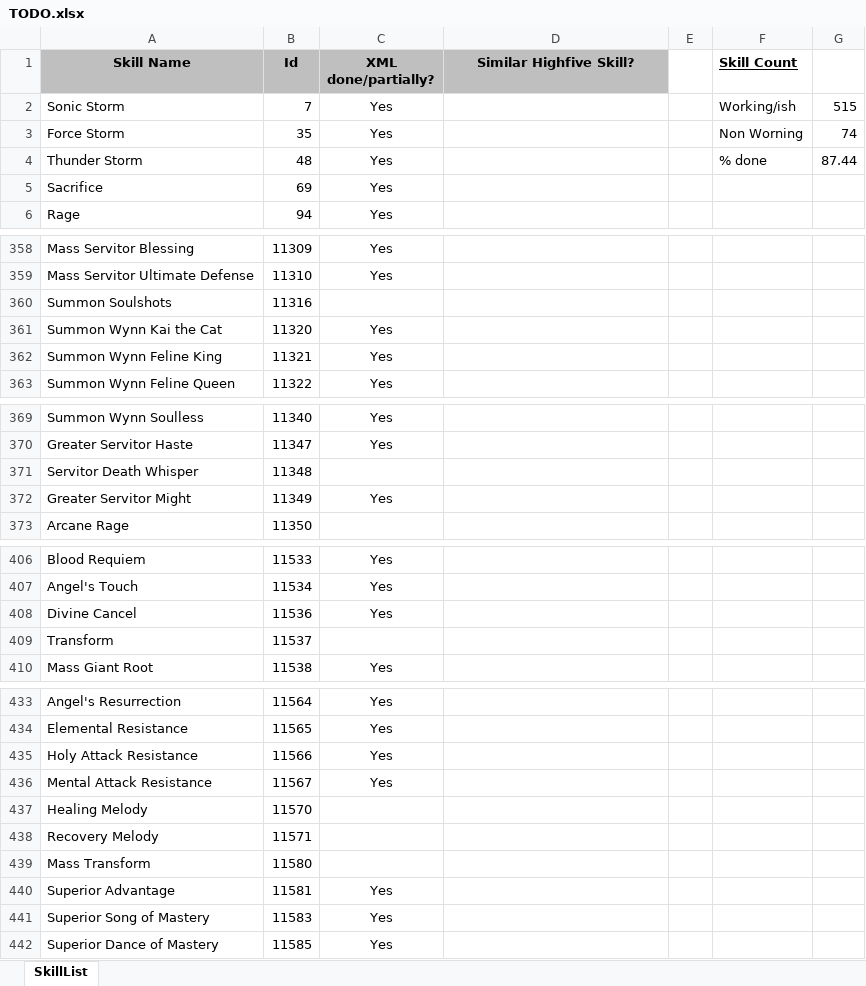
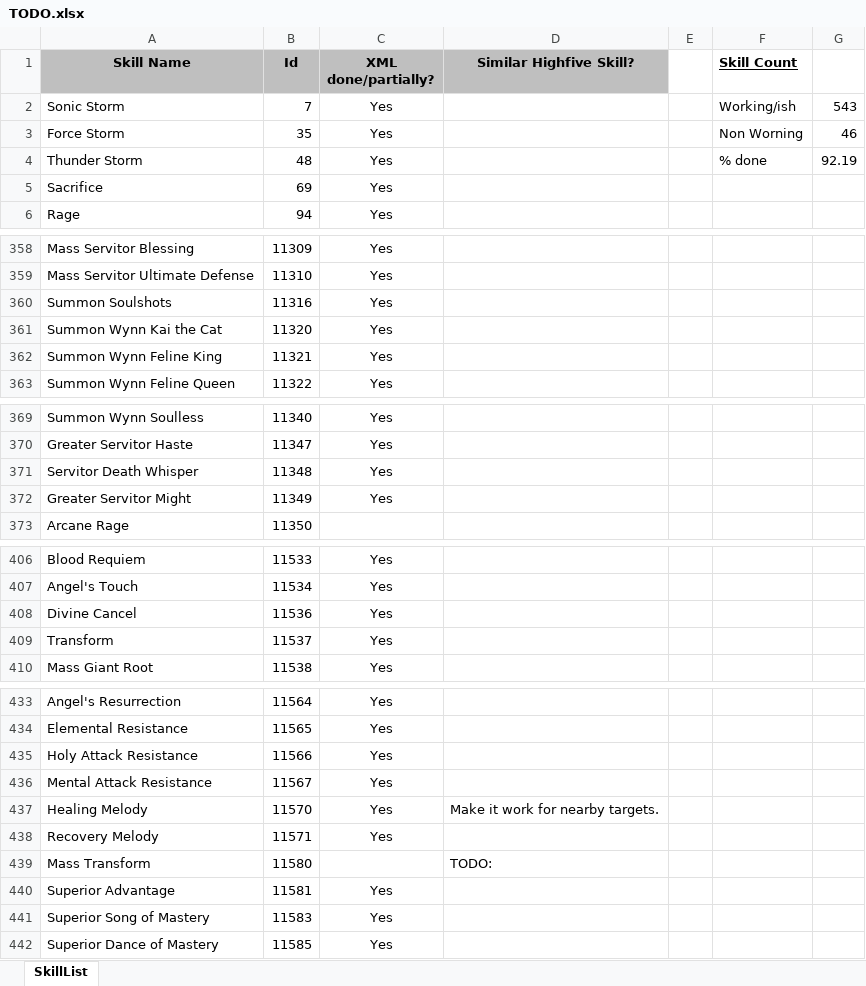
Before and after one commit to nick1pas/L2jMobius, an Excel workbook: trunk/dist/game/data/stats/skills/TODO.xlsx, sheet SkillList, drawn as a sheet; only a part is shown, gaps mark what is left out; values as stored, in another font and other column widths than the file's, no borders; the diff covers the shown part only; the diff names each change by its address in the sheet, - before the commit and + after, or states it on an @@ line.

Commit message:
More skills rework.

```diff
--- a/trunk/dist/game/data/stats/skills/TODO.xlsx (sheet SkillList)
+++ b/trunk/dist/game/data/stats/skills/TODO.xlsx (sheet SkillList)
-G2: 515
+G2: 543
-G3: 74
+G3: 46
-G4: 87.44
+G4: 92.19
-C360 (XML done/partially?): (empty)
+C360 (XML done/partially?): Yes
-C371 (XML done/partially?): (empty)
+C371 (XML done/partially?): Yes
-C409 (XML done/partially?): (empty)
+C409 (XML done/partially?): Yes
-C437:C438 (XML done/partially?): (empty)
+C437:C438 (XML done/partially?): Yes
-D437 (Similar Highfive Skill?): (empty)
+D437 (Similar Highfive Skill?): Make it work for nearby targets.
-D439 (Similar Highfive Skill?): (empty)
+D439 (Similar Highfive Skill?): TODO:
```
Also changed, not shown: 32 edited cells elsewhere in this sheet, 10 other files.
